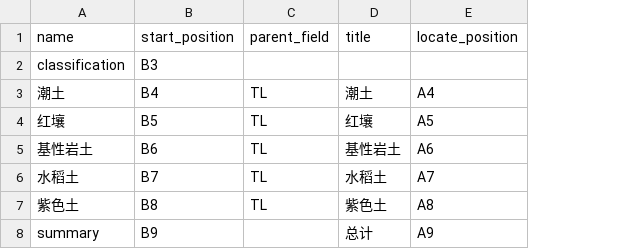
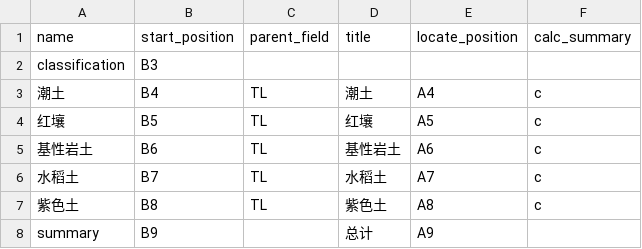
Before and after one commit to MrCare/soil_reports, a CSV file: config/cfg_113_var.csv, drawn as a sheet; the diff names each change by its address in the sheet, - before the commit and + after, or states it on an @@ line.

```diff
--- a/config/cfg_113_var.csv
+++ b/config/cfg_113_var.csv
+column F (calc_summary), rows 3-7: all c
```
Also changed, not shown: config/cfg_111_var.csv, config/cfg_112_var.csv, 6 other files.
